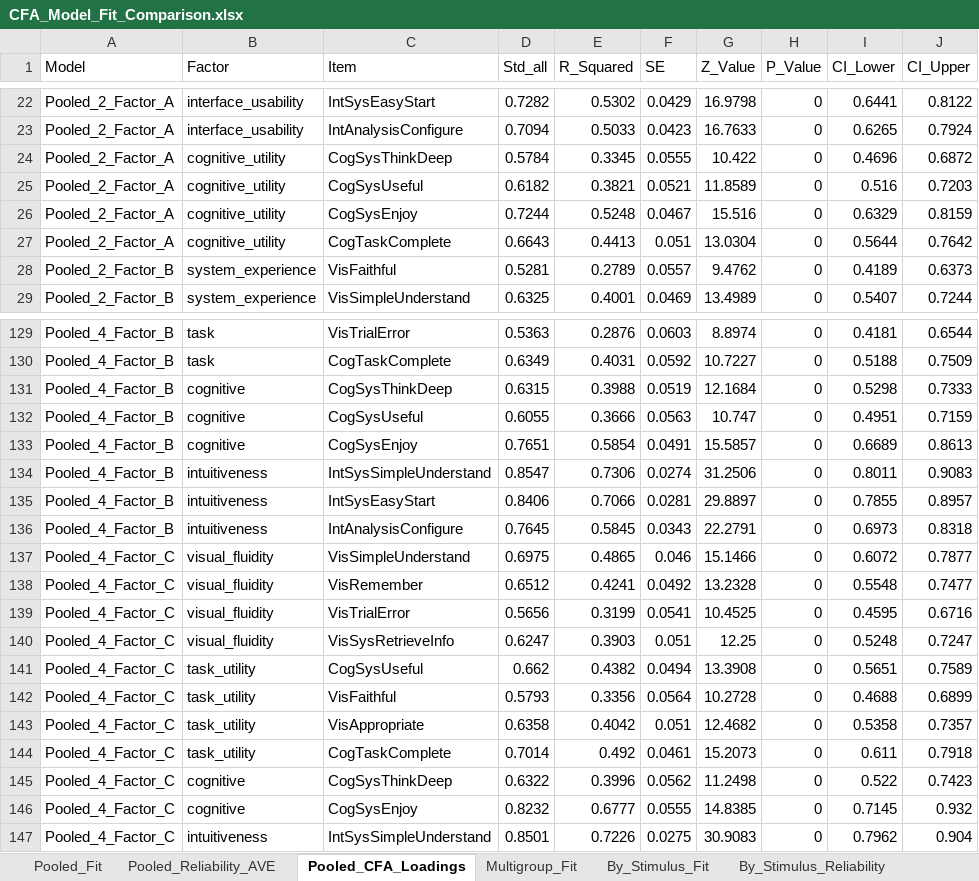
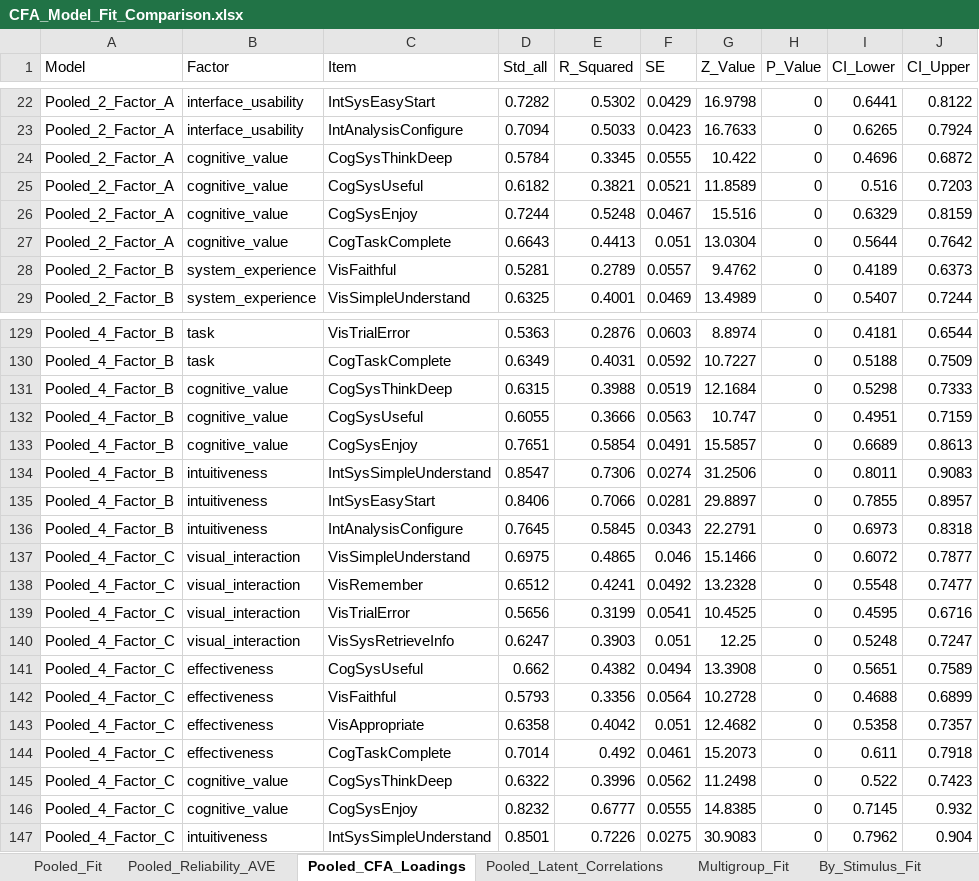
Before and after one commit to uxinva/instrument, an Excel workbook: phase3-validation/06_alternative-structures/output/CFA_Model_Fit_Comparison.xlsx, sheet Pooled_CFA_Loadings, drawn as a sheet; only a part is shown, gaps mark what is left out; values as stored, in another font and other column widths than the file's, no borders; the diff covers the shown part only; the diff names each change by its address in the sheet, - before the commit and + after, or states it on an @@ line.

```diff
--- a/phase3-validation/06_alternative-structures/output/CFA_Model_Fit_Comparison.xlsx (sheet Pooled_CFA_Loadings)
+++ b/phase3-validation/06_alternative-structures/output/CFA_Model_Fit_Comparison.xlsx (sheet Pooled_CFA_Loadings)
+sheet tab: Pooled_Latent_Correlations
-B24:B27 (Factor): cognitive_utility
+B24:B27 (Factor): cognitive_value
-B131:B133 (Factor): cognitive
+B131:B133 (Factor): cognitive_value
-B137:B140 (Factor): visual_fluidity
+B137:B140 (Factor): visual_interaction
-B141:B144 (Factor): task_utility
+B141:B144 (Factor): effectiveness
-B145:B146 (Factor): cognitive
+B145:B146 (Factor): cognitive_value
```
Also changed, not shown: 23 edited cells elsewhere in this sheet, sheet By_Stimulus_CFA_Loadings, sheet By_Stimulus_Reliability, sheet Pooled_Reliability_AVE, phase3-validation/06_alternative-structures/output/EFA_Summary_Consolidated.xlsx, 26 other files.
